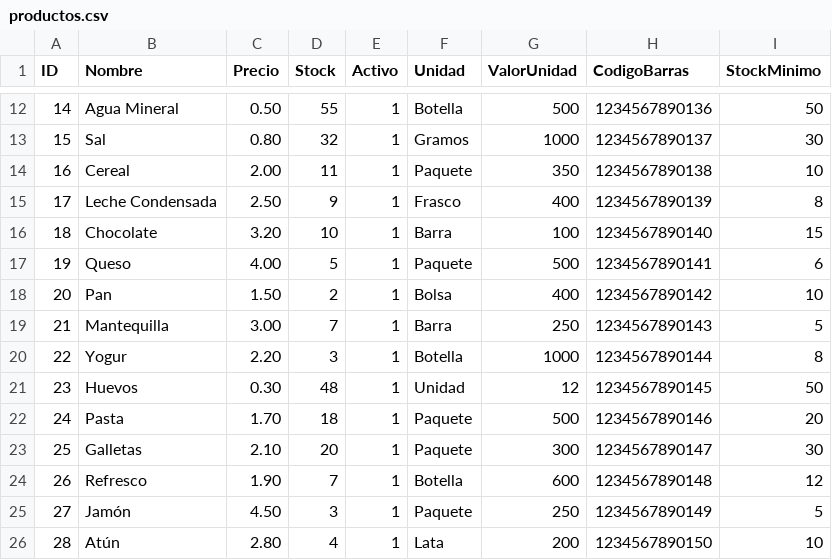
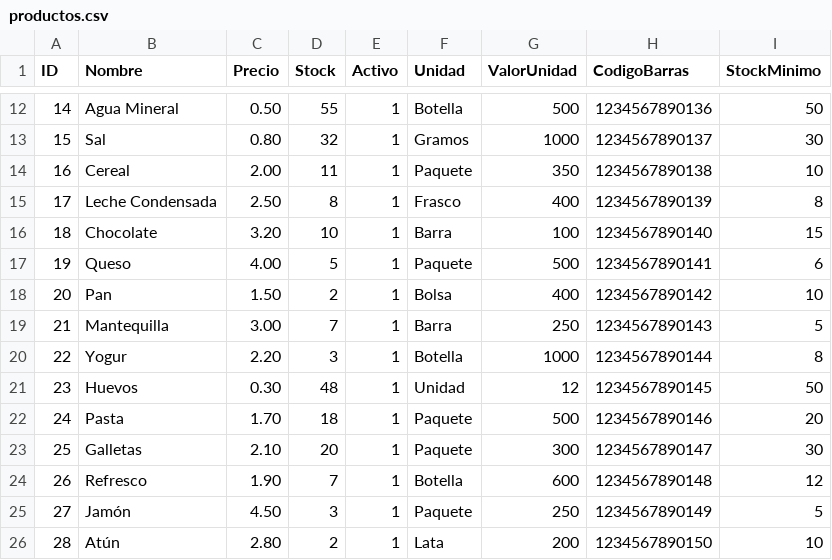
Before and after one commit to CsarChvz/POS-AbarrotesParra_DP, a CSV file: common/data/productos.csv, drawn as a sheet; only a part is shown, gaps mark what is left out.

```diff
--- a/common/data/productos.csv
+++ b/common/data/productos.csv
@@ -14,3 +14,3 @@ ID,Nombre,Precio,Stock,Activo,Unidad,ValorUnidad,CodigoBarras,StockMinimo
 16,Cereal,2.00,11,1,Paquete,350,1234567890138,10
-17,Leche Condensada,2.50,9,1,Frasco,400,1234567890139,8
+17,Leche Condensada,2.50,8,1,Frasco,400,1234567890139,8
 18,Chocolate,3.20,10,1,Barra,100,1234567890140,15
@@ -25,2 +25,2 @@ ID,Nombre,Precio,Stock,Activo,Unidad,ValorUnidad,CodigoBarras,StockMinimo
 27,Jamón,4.50,3,1,Paquete,250,1234567890149,5
-28,Atún,2.80,4,1,Lata,200,1234567890150,10
+28,Atún,2.80,2,1,Lata,200,1234567890150,10
```
Also changed, not shown: common/data/transacciones.csv, common/data/ventas.csv, 8 other files.
